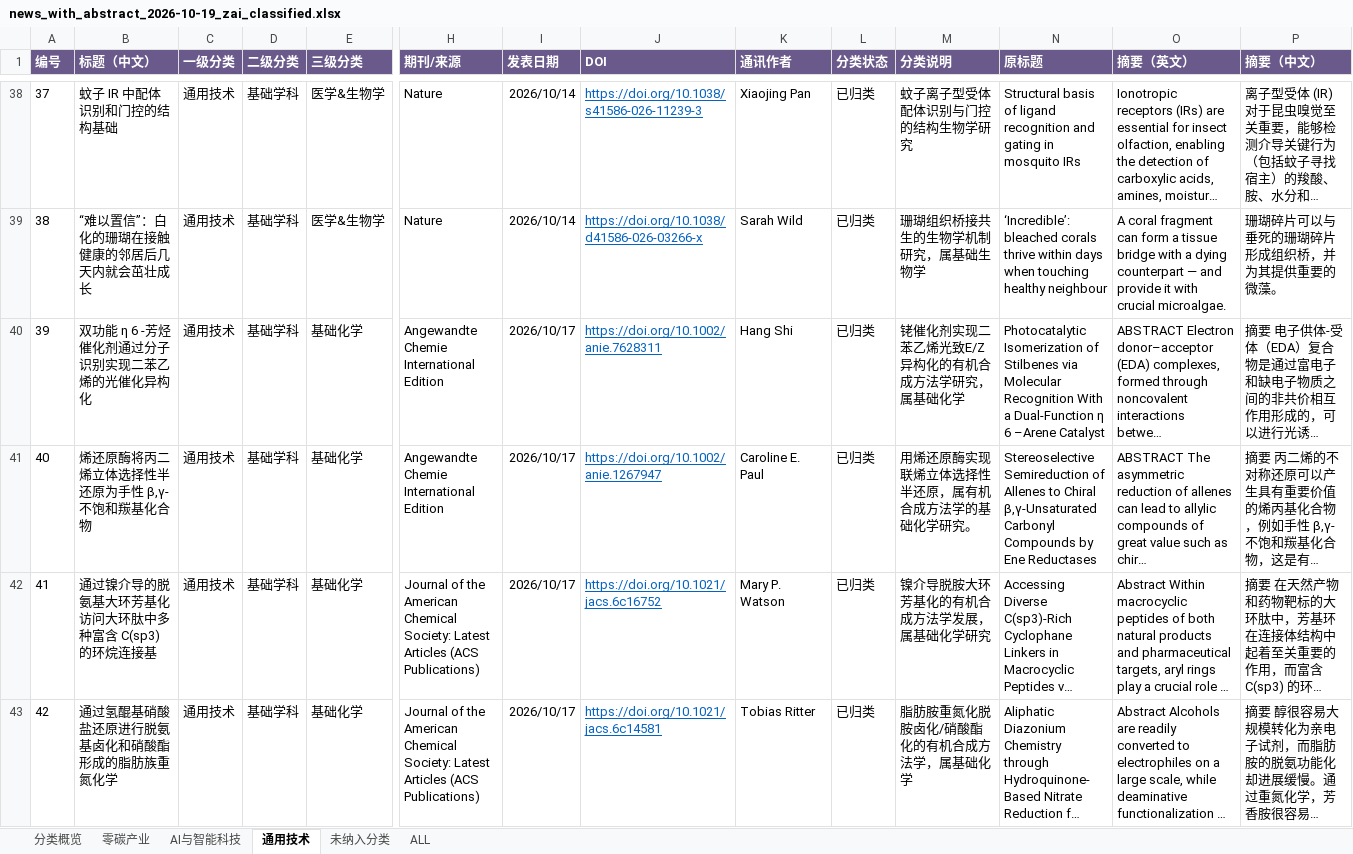
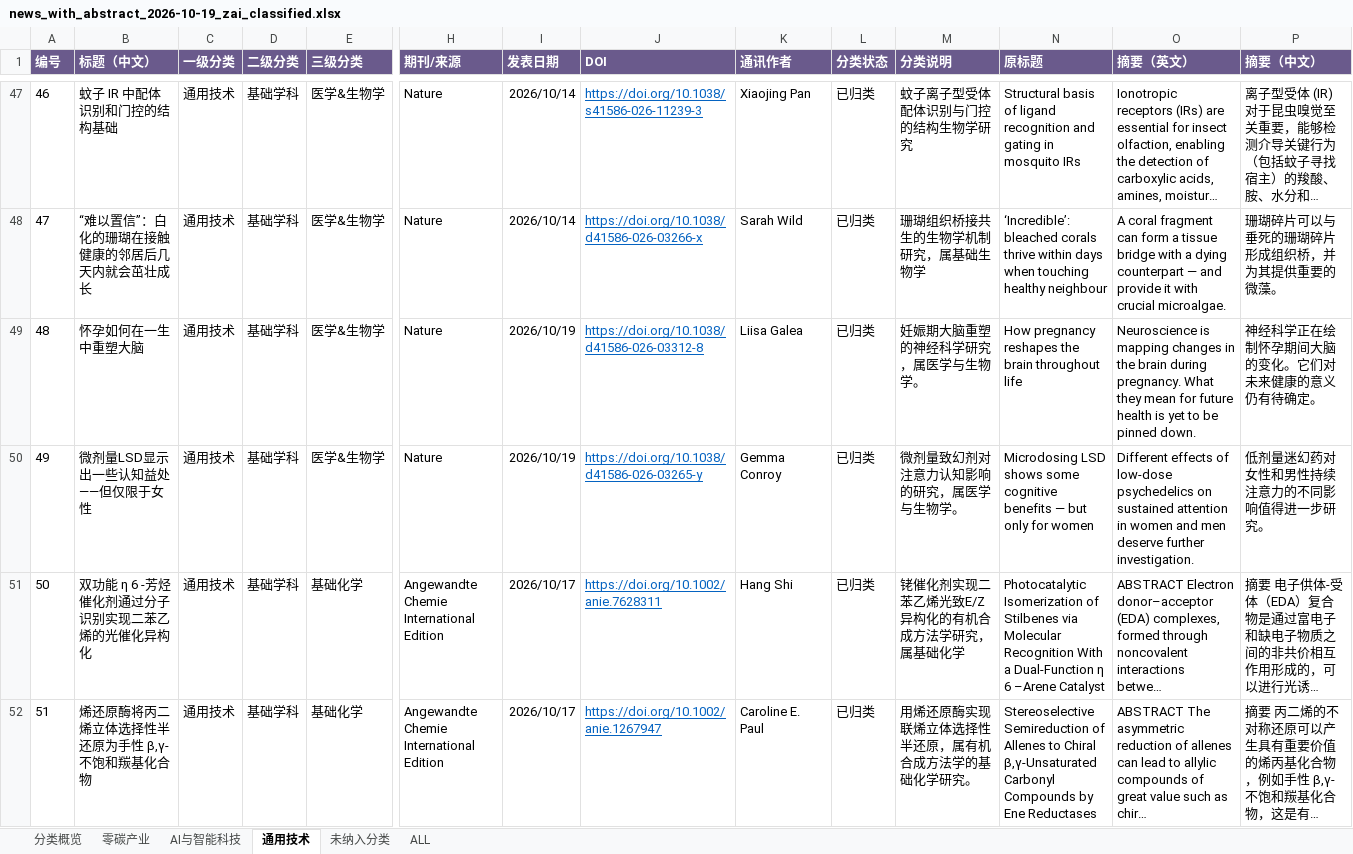
Before and after one commit to wodewoping-png/literature-rss-spider, an Excel workbook: output/daily_classified/news_with_abstract_2026-10-19_zai_classified.xlsx, sheet 通用技术, drawn as a sheet; only a part is shown, gaps mark what is left out; the shorter side is filled out with more unchanged rows; long unchanged cells end in …; values as stored, in another font and other column widths than the file's, no borders; table styles not drawn; rows hold the shown columns only; the diff covers the shown part only; the diff names each change by its address in the sheet, - before the commit and + after, or states it on an @@ line.

```diff
--- a/output/daily_classified/news_with_abstract_2026-10-19_zai_classified.xlsx (sheet 通用技术)
+++ b/output/daily_classified/news_with_abstract_2026-10-19_zai_classified.xlsx (sheet 通用技术)
@@ column A (编号) renumbered from row 6 down @@
+row 49: 48 | 怀孕如何在一生中重塑大脑 | 通用技术 | 基础学科 | 医学&生物学 | Nature | 2026/10/19 | https://doi.org/10.1038/d41586-026-03312-8 | Liisa Galea | 已归类 | 妊娠期大脑重塑的神经科学研究，属医学与生物学。 | How pregnancy reshapes the brain throughout life | Neuroscience is mapping changes in the brain during pregnancy. What they mean for future health is yet to be pinned down. | 神经科学正在绘制怀孕期间大脑的变化。它们对未来健康的意义仍有待确定。
+row 50: 49 | 微剂量LSD显示出一些认知益处——但仅限于女性 | 通用技术 | 基础学科 | 医学&生物学 | Nature | 2026/10/19 | https://doi.org/10.1038/d41586-026-03265-y | Gemma Conroy | 已归类 | 微剂量致幻剂对注意力认知影响的研究，属医学与生物学。 | Microdosing LSD shows some cognitive benefits — but only for women | Different effects of low-dose psychedelics on sustained attention in women and men deserve further investigation. | 低剂量迷幻药对女性和男性持续注意力的不同影响值得进一步研究。
```
Also changed, not shown: 47 added rows elsewhere in this sheet, sheet ALL, sheet 零碳产业, sheet 未纳入分类, sheet AI与智能科技, sheet 分类概览, 2 other files.
